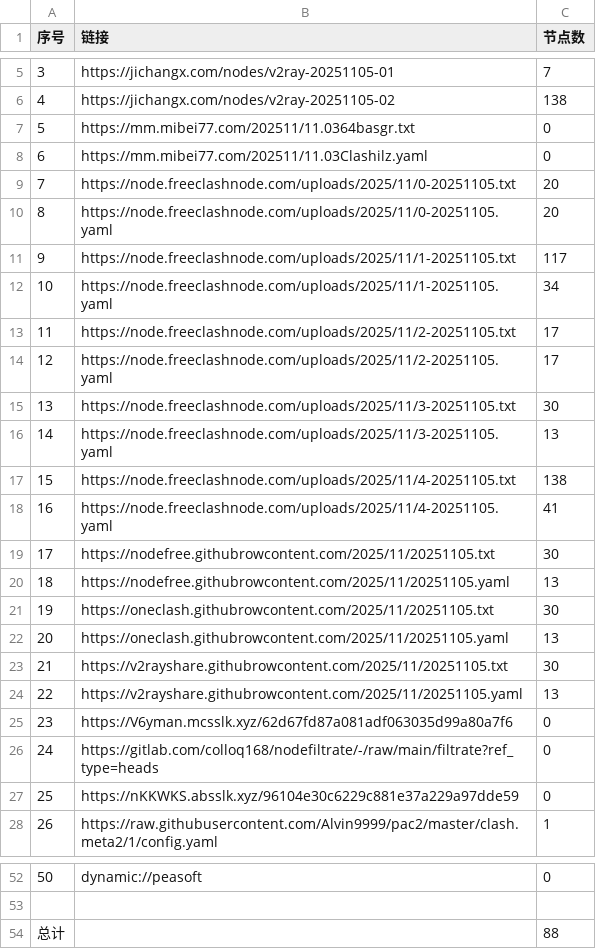
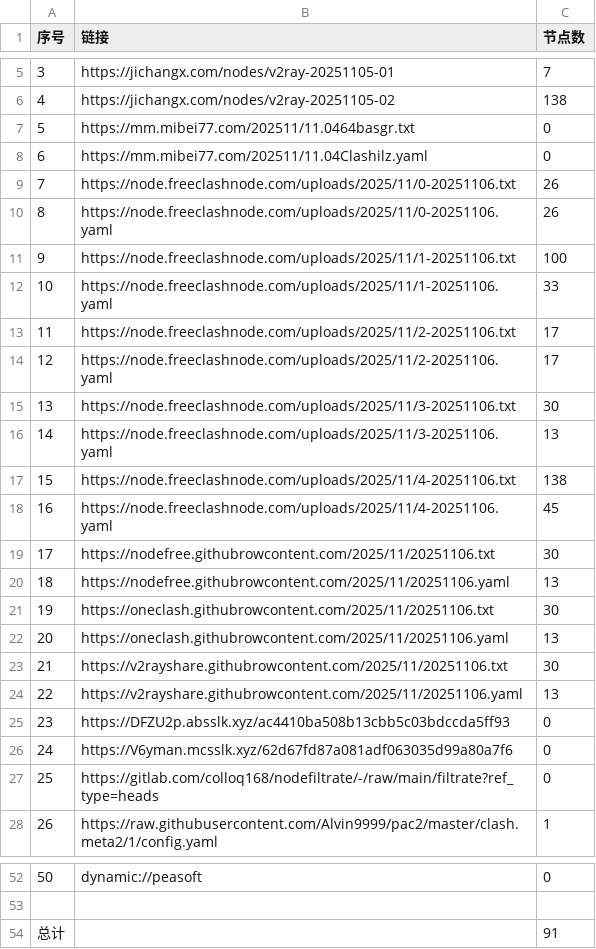
Before and after one commit to eshao731/AutoMergePublicNodes, a CSV file: list_result.csv, drawn as a sheet; only a part is shown, gaps mark what is left out; the diff covers the shown part only.

```diff
--- a/list_result.csv
+++ b/list_result.csv
@@ -6,23 +6,23 @@
 4,https://jichangx.com/nodes/v2ray-20251105-02,138
-5,https://mm.mibei77.com/202511/11.0364basgr.txt,0
-6,https://mm.mibei77.com/202511/11.03Clashilz.yaml,0
-7,https://node.freeclashnode.com/uploads/2025/11/0-20251105.txt,20
-8,https://node.freeclashnode.com/uploads/2025/11/0-20251105.yaml,20
-9,https://node.freeclashnode.com/uploads/2025/11/1-20251105.txt,117
-10,https://node.freeclashnode.com/uploads/2025/11/1-20251105.yaml,34
-11,https://node.freeclashnode.com/uploads/2025/11/2-20251105.txt,17
-12,https://node.freeclashnode.com/uploads/2025/11/2-20251105.yaml,17
-13,https://node.freeclashnode.com/uploads/2025/11/3-20251105.txt,30
-14,https://node.freeclashnode.com/uploads/2025/11/3-20251105.yaml,13
-15,https://node.freeclashnode.com/uploads/2025/11/4-20251105.txt,138
-16,https://node.freeclashnode.com/uploads/2025/11/4-20251105.yaml,41
-17,https://nodefree.githubrowcontent.com/2025/11/20251105.txt,30
-18,https://nodefree.githubrowcontent.com/2025/11/20251105.yaml,13
-19,https://oneclash.githubrowcontent.com/2025/11/20251105.txt,30
-20,https://oneclash.githubrowcontent.com/2025/11/20251105.yaml,13
-21,https://v2rayshare.githubrowcontent.com/2025/11/20251105.txt,30
-22,https://v2rayshare.githubrowcontent.com/2025/11/20251105.yaml,13
-23,https://V6yman.mcsslk.xyz/62d67fd87a081adf063035d99a80a7f6,0
-24,https://gitlab.com/colloq168/nodefiltrate/-/raw/main/filtrate?ref_type=heads,0
-25,https://nKKWKS.absslk.xyz/96104e30c6229c881e37a229a97dde59,0
+5,https://mm.mibei77.com/202511/11.0464basgr.txt,0
+6,https://mm.mibei77.com/202511/11.04Clashilz.yaml,0
+7,https://node.freeclashnode.com/uploads/2025/11/0-20251106.txt,26
+8,https://node.freeclashnode.com/uploads/2025/11/0-20251106.yaml,26
+9,https://node.freeclashnode.com/uploads/2025/11/1-20251106.txt,100
+10,https://node.freeclashnode.com/uploads/2025/11/1-20251106.yaml,33
+11,https://node.freeclashnode.com/uploads/2025/11/2-20251106.txt,17
+12,https://node.freeclashnode.com/uploads/2025/11/2-20251106.yaml,17
+13,https://node.freeclashnode.com/uploads/2025/11/3-20251106.txt,30
+14,https://node.freeclashnode.com/uploads/2025/11/3-20251106.yaml,13
+15,https://node.freeclashnode.com/uploads/2025/11/4-20251106.txt,138
+16,https://node.freeclashnode.com/uploads/2025/11/4-20251106.yaml,45
+17,https://nodefree.githubrowcontent.com/2025/11/20251106.txt,30
+18,https://nodefree.githubrowcontent.com/2025/11/20251106.yaml,13
+19,https://oneclash.githubrowcontent.com/2025/11/20251106.txt,30
+20,https://oneclash.githubrowcontent.com/2025/11/20251106.yaml,13
+21,https://v2rayshare.githubrowcontent.com/2025/11/20251106.txt,30
+22,https://v2rayshare.githubrowcontent.com/2025/11/20251106.yaml,13
+23,https://DFZU2p.absslk.xyz/ac4410ba508b13cbb5c03bdccda5ff93,0
+24,https://V6yman.mcsslk.xyz/62d67fd87a081adf063035d99a80a7f6,0
+25,https://gitlab.com/colloq168/nodefiltrate/-/raw/main/filtrate?ref_type=heads,0
 26,https://raw.githubusercontent.com/Alvin9999/pac2/master/clash.meta2/1/config.yaml,1
@@ -53,2 +53,2 @@
 
-总计,,88
+总计,,91
```
Also changed, not shown: 2 edited cells elsewhere in this file, 18 other files.
